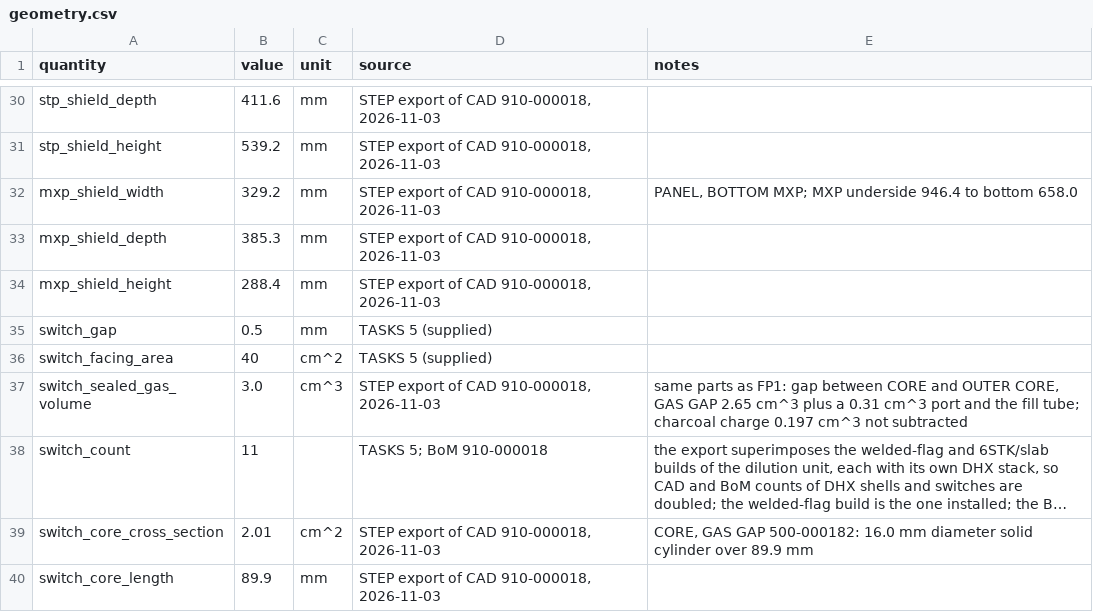
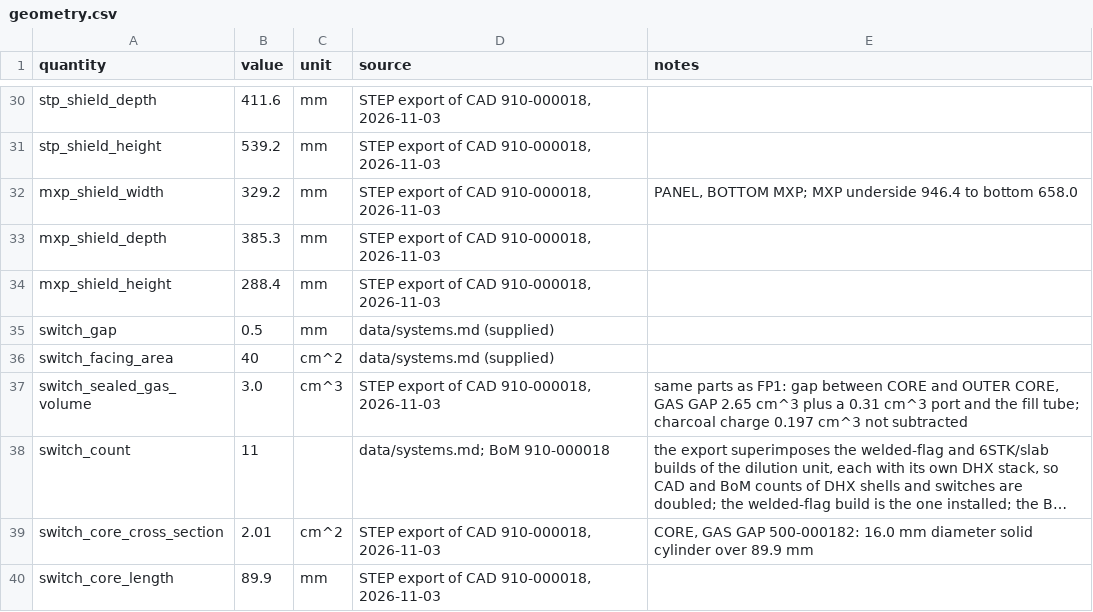
Before and after one commit to epierce-maybell/pulse-tube-cooldown, a CSV file: data/sn09/geometry.csv, drawn as a sheet; only a part is shown, gaps mark what is left out; long unchanged cells end in …; the diff names each change by its address in the sheet, - before the commit and + after, or states it on an @@ line.

Commit message:
Prune TASKS.md and move its records into data notes

```diff
--- a/data/sn09/geometry.csv
+++ b/data/sn09/geometry.csv
-D35:D36 (source): TASKS 5 (supplied)
+D35:D36 (source): data/systems.md (supplied)
-D38 (source): TASKS 5; BoM 910-000018
+D38 (source): data/systems.md; BoM 910-000018
```
Also changed, not shown: data/fp1/geometry.csv, 8 other files.
